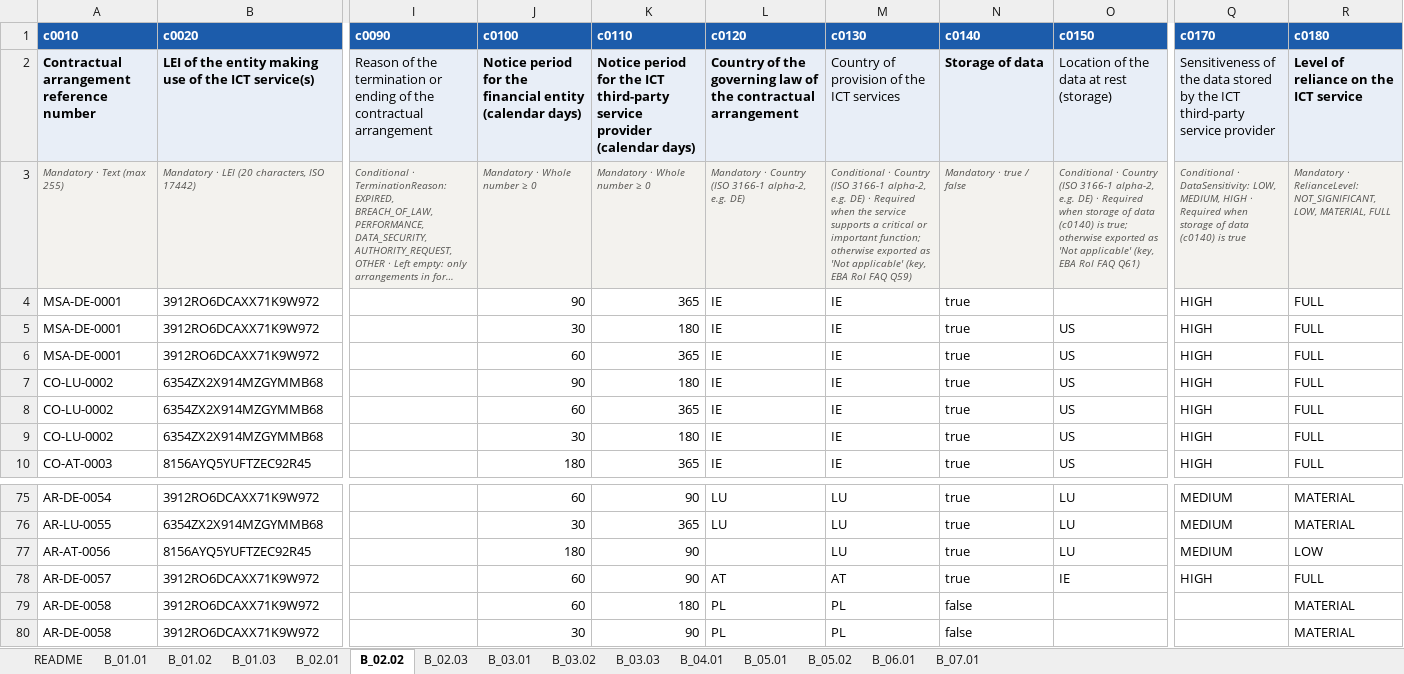
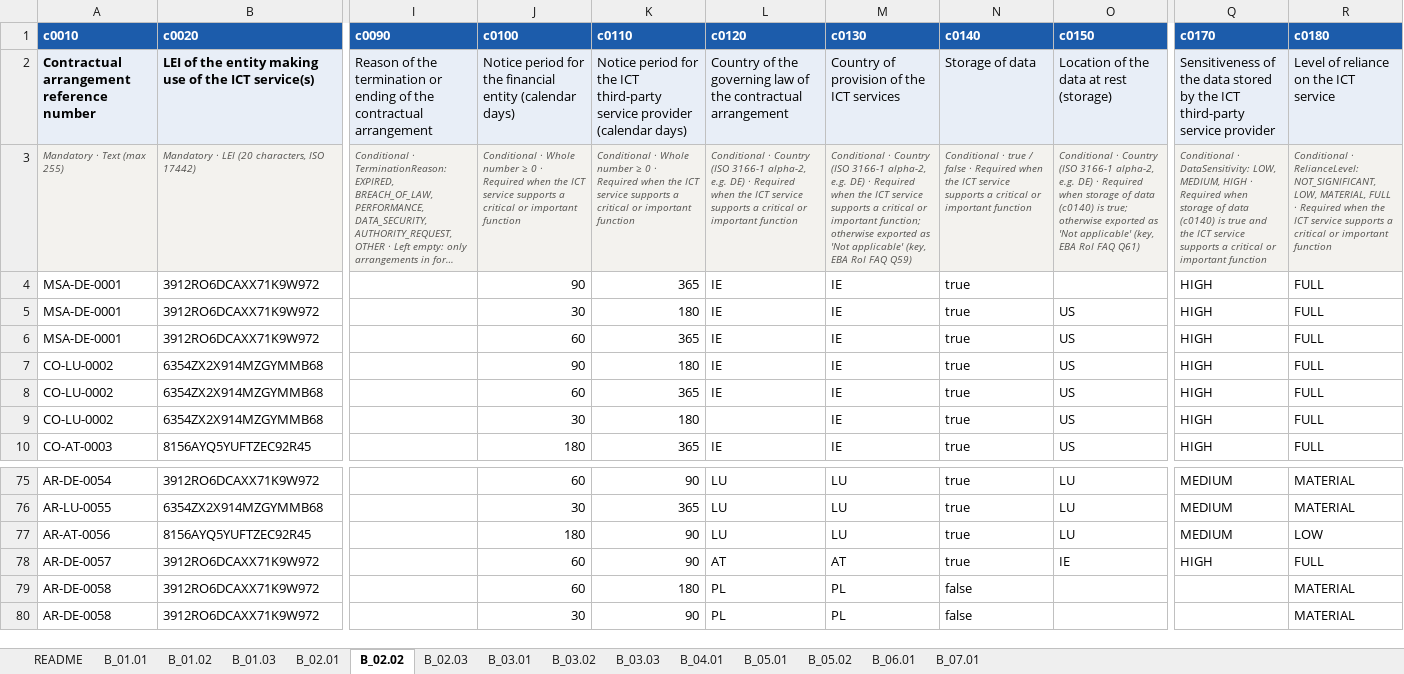
Before and after one commit to crayfisher92/dora-roi-toolkit, an Excel workbook: examples/alpenrand-sample.xlsx, sheet B_02.02, drawn as a sheet; only a part is shown, gaps mark what is left out; long unchanged cells end in …; values as stored, in another font and other column widths than the file's, no borders; the diff names each change by its address in the sheet, - before the commit and + after, or states it on an @@ line.

```diff
--- a/examples/alpenrand-sample.xlsx (sheet B_02.02)
+++ b/examples/alpenrand-sample.xlsx (sheet B_02.02)
-J2:L2 bold: on
+J2:L2 bold: off
-N2 bold: on
+N2 bold: off
-R2 bold: on
+R2 bold: off
-J3 (c0100): Mandatory · Whole number ≥ 0
+J3 (c0100): Conditional · Whole number ≥ 0 · Required when the ICT service supports a critical or important function
-K3 (c0110): Mandatory · Whole number ≥ 0
+K3 (c0110): Conditional · Whole number ≥ 0 · Required when the ICT service supports a critical or important function
-L3 (c0120): Mandatory · Country (ISO 3166-1 alpha-2, e.g. DE)
+L3 (c0120): Conditional · Country (ISO 3166-1 alpha-2, e.g. DE) · Required when the ICT service supports a critical or important function
-M3 (c0130): …when the service supports…
+M3 (c0130): …when the ICT service supports…
-N3 (c0140): Mandatory · true / false
+N3 (c0140): Conditional · true / false · Required when the ICT service supports a critical or important function
-Q3 (c0170): …is true
+Q3 (c0170): …is true and the ICT service supports a critical or important function
-R3 (c0180): Mandatory · RelianceLevel: NOT_SIGNIFICANT, LOW, MATERIAL, FULL
+R3 (c0180): Conditional · RelianceLevel: NOT_SIGNIFICANT, LOW, MATERIAL, FULL · Required when the ICT service supports a critical or important function
-L9 (c0120): IE
+L9 (c0120): (empty)
-L77 (c0120): (empty)
+L77 (c0120): LU
```
Also changed, not shown: sheet B_05.01, sheet B_06.01, sheet B_07.01, sheet B_01.02, examples/roi-blank-template.xlsx, 23 other files.
